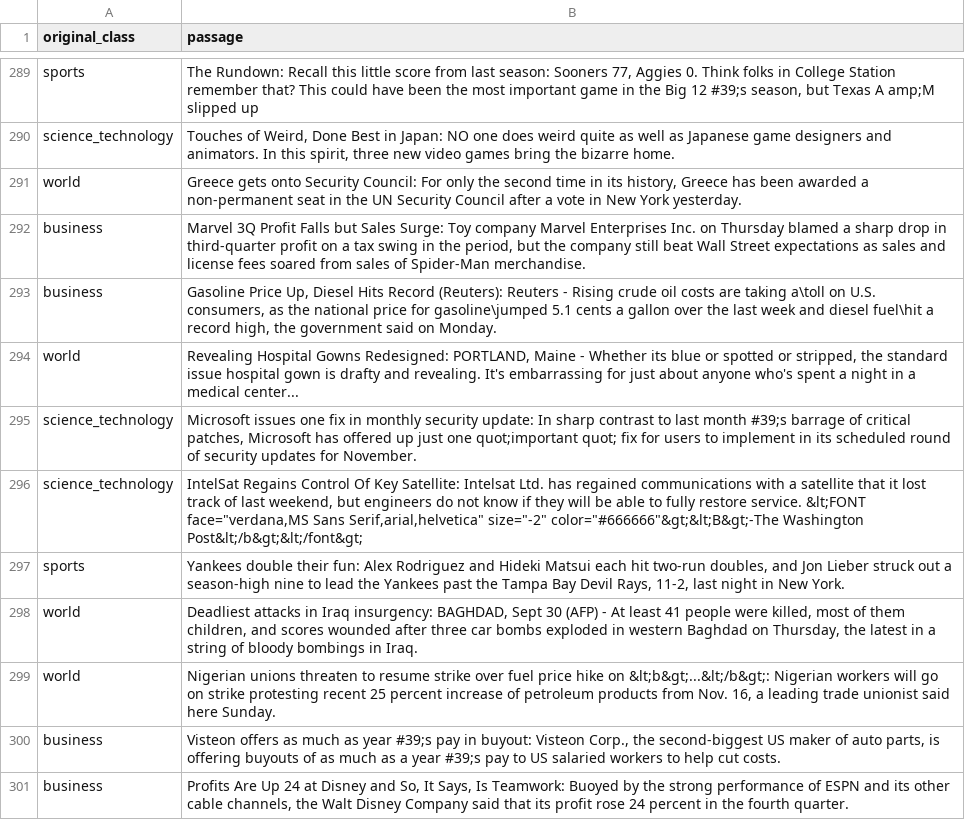
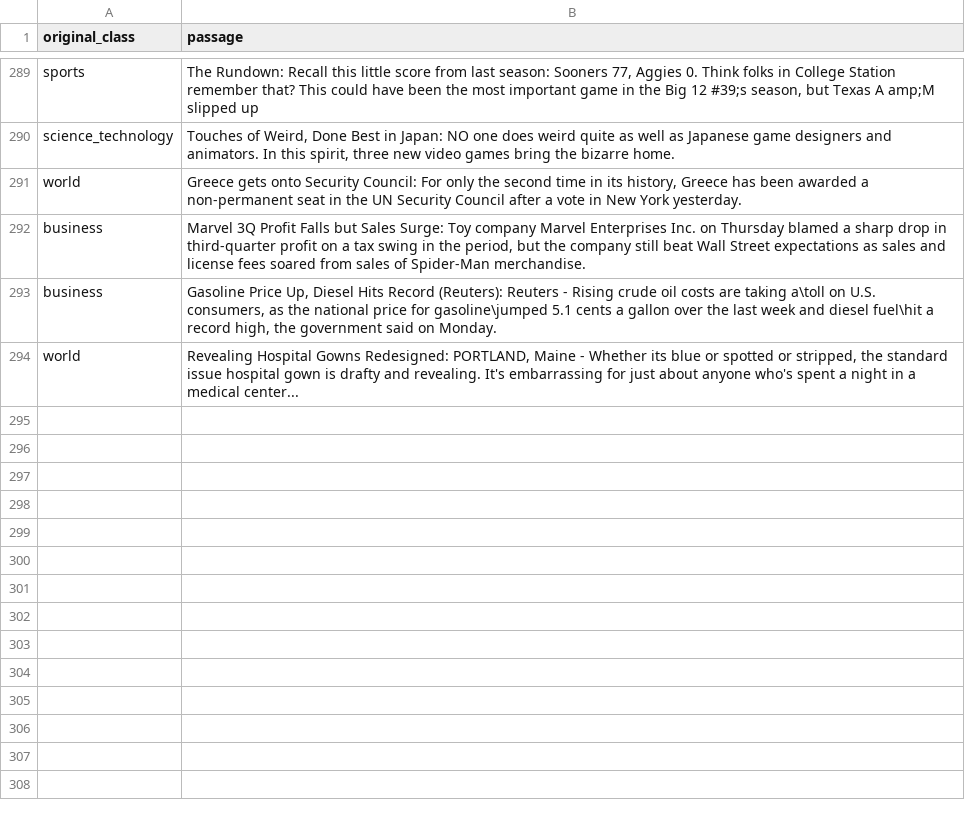
Before and after one commit to Magdyx/Bootcamp, a CSV file: self-guided-labs/Day-2/lab-07-Text-Classification-Using-watsonai/temp/inputTemp.csv, drawn as a sheet; only a part is shown, gaps mark what is left out; the diff names each change by its address in the sheet, - before the commit and + after, or states it on an @@ line.

```diff
--- a/self-guided-labs/Day-2/lab-07-Text-Classification-Using-watsonai/temp/inputTemp.csv
+++ b/self-guided-labs/Day-2/lab-07-Text-Classification-Using-watsonai/temp/inputTemp.csv
-row 295: science_technology | Microsoft issues one fix in monthly security update: In sharp contrast to last month #39;s barrage of critical patches, Microsoft has offered up just one quot;important quot; fix for users to implement in its scheduled round of security updates for November.
-row 296: science_technology | IntelSat Regains Control Of Key Satellite: Intelsat Ltd. has regained communications with a satellite that it lost track of last weekend, but engineers do not know if they will be able to fully restore service. &lt;FONT face="verdana,MS Sans Serif,arial,helvetica" size="-2" color="#666666"&gt;&lt;B&gt;-The Washington Post&lt;/b&gt;&lt;/font&gt;
-row 297: sports | Yankees double their fun: Alex Rodriguez and Hideki Matsui each hit two-run doubles, and Jon Lieber struck out a season-high nine to lead the Yankees past the Tampa Bay Devil Rays, 11-2, last night in New York.
-row 298: world | Deadliest attacks in Iraq insurgency: BAGHDAD, Sept 30 (AFP) - At least 41 people were killed, most of them children, and scores wounded after three car bombs exploded in western Baghdad on Thursday, the latest in a string of bloody bombings in Iraq.
-row 299: world | Nigerian unions threaten to resume strike over fuel price hike on &lt;b&gt;...&lt;/b&gt;: Nigerian workers will go on strike protesting recent 25 percent increase of petroleum products from Nov. 16, a leading trade unionist said here Sunday.
-row 300: business | Visteon offers as much as year #39;s pay in buyout: Visteon Corp., the second-biggest US maker of auto parts, is offering buyouts of as much as a year #39;s pay to US salaried workers to help cut costs.
-row 301: business | Profits Are Up 24 at Disney and So, It Says, Is Teamwork: Buoyed by the strong performance of ESPN and its other cable channels, the Walt Disney Company said that its profit rose 24 percent in the fourth quarter.
```
Also changed, not shown: 10 other files.
